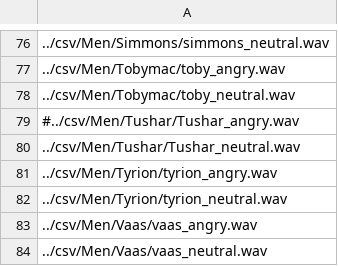
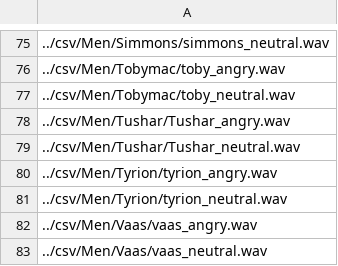
Before and after one commit to dipack95/python_prosodizer, a CSV file: Docs/filenames/men_filenames.csv, drawn as a sheet; only a part is shown, gaps mark what is left out; the diff covers the shown part only.

```diff
--- a/Docs/filenames/men_filenames.csv
+++ b/Docs/filenames/men_filenames.csv
@@ -78,3 +77,3 @@
 ../csv/Men/Tobymac/toby_neutral.wav
-#../csv/Men/Tushar/Tushar_angry.wav
+../csv/Men/Tushar/Tushar_angry.wav
 ../csv/Men/Tushar/Tushar_neutral.wav
```
Also changed, not shown: 1 removed row and 5 edited cells elsewhere in this file, Docs/filenames/women_filenames.csv, 7 other files.
